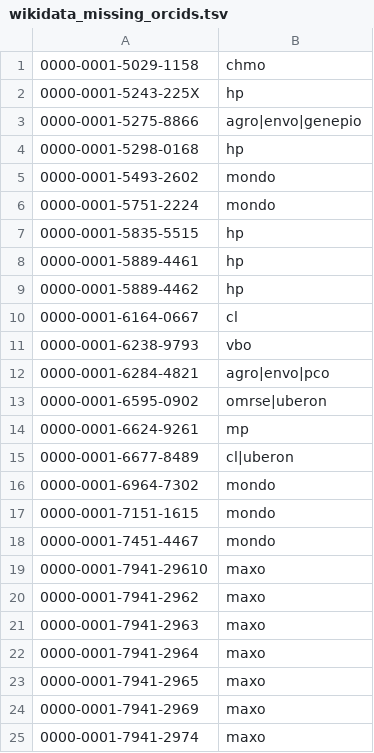
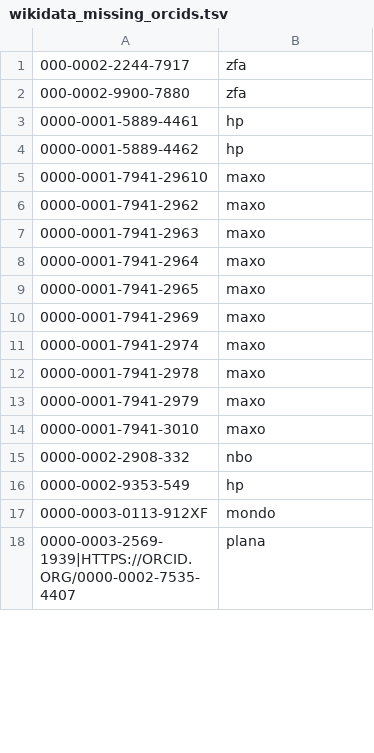
Before and after one commit to cthoyt/orcidio, a TSV file: wikidata_missing_orcids.tsv, drawn as a sheet; only a part is shown; the shorter side is filled out with more unchanged rows; the diff covers the shown part only.

```diff
--- a/wikidata_missing_orcids.tsv
+++ b/wikidata_missing_orcids.tsv
@@ -1,19 +1,5 @@
-0000-0001-5029-1158	chmo
-0000-0001-5243-225X	hp
-0000-0001-5275-8866	agro|envo|genepio
-0000-0001-5298-0168	hp
-0000-0001-5493-2602	mondo
-0000-0001-5751-2224	mondo
-0000-0001-5835-5515	hp
+000-0002-2244-7917	zfa
+000-0002-9900-7880	zfa
 0000-0001-5889-4461	hp
 0000-0001-5889-4462	hp
-0000-0001-6164-0667	cl
-0000-0001-6238-9793	vbo
-0000-0001-6284-4821	agro|envo|pco
-0000-0001-6595-0902	omrse|uberon
-0000-0001-6624-9261	mp
-0000-0001-6677-8489	cl|uberon
-0000-0001-6964-7302	mondo
-0000-0001-7151-1615	mondo
-0000-0001-7451-4467	mondo
 0000-0001-7941-29610	maxo
```
Also changed, not shown: 1 added row and 61 removed rows elsewhere in this file, 6 other files.
